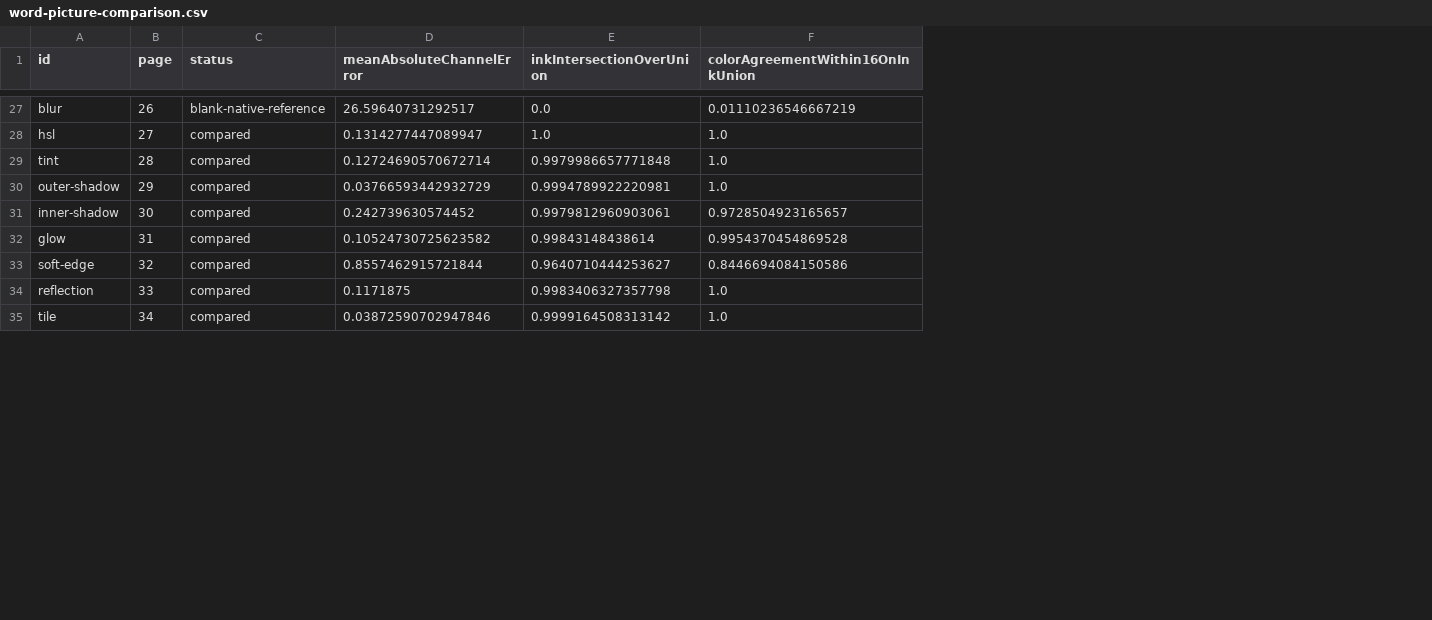
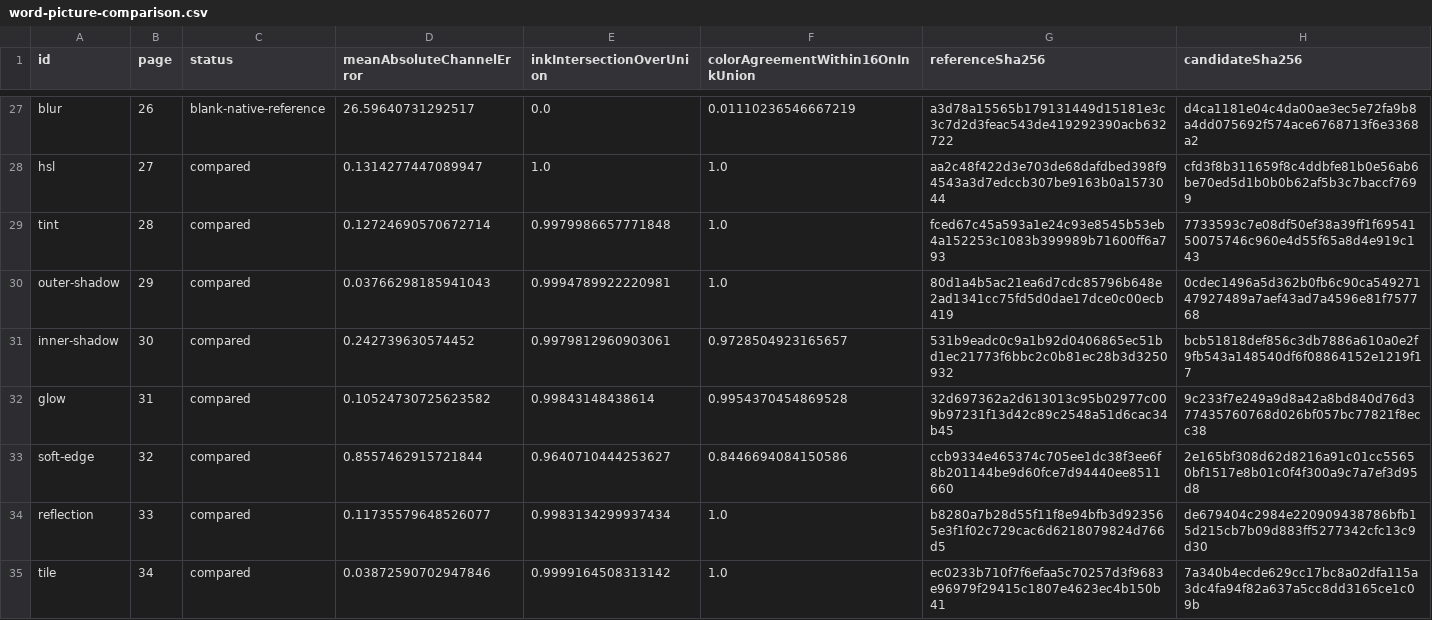
Before and after one commit to extend-hq/duke-office, a CSV file: docs/readme-assets/word-picture-comparison.csv, drawn as a sheet; only a part is shown, gaps mark what is left out; the diff covers the shown part only; the diff names each change by its address in the sheet, - before the commit and + after, or states it on an @@ line.

```diff
--- a/docs/readme-assets/word-picture-comparison.csv
+++ b/docs/readme-assets/word-picture-comparison.csv
+column G (referenceSha256), rows 27-35: a3d78a15565b179131449d15181e3c3c7d2d3feac543de419292390acb632722 | aa2c48f422d3e703de68dafdbed398f94543a3d7edccb307be9163b0a1573044 | fced67c45a593a1e24c93e8545b53eb4a152253c1083b399989b71600ff6a793 | 80d1a4b5ac21ea6d7cdc85796b648e2ad1341cc75fd5d0dae17dce0c00ecb419 | 531b9eadc0c9a1b92d0406865ec51bd1ec21773f6bbc2c0b81ec28b3d3250932 | 32d697362a2d613013c95b02977c009b97231f13d42c89c2548a51d6cac34b45 | ccb9334e465374c705ee1dc38f3ee6f8b201144be9d60fce7d94440ee8511660 | b8280a7b28d55f11f8e94bfb3d923565e3f1f02c729cac6d6218079824d766d5 | ec0233b710f7f6efaa5c70257d3f9683e96979f29415c1807e4623ec4b150b41
+column H (candidateSha256), rows 27-35: d4ca1181e04c4da00ae3ec5e72fa9b8a4dd075692f574ace6768713f6e3368a2 | cfd3f8b311659f8c4ddbfe81b0e56ab6be70ed5d1b0b0b62af5b3c7baccf7699 | 7733593c7e08df50ef38a39ff1f6954150075746c960e4d55f65a8d4e919c143 | 0cdec1496a5d362b0fb6c90ca54927147927489a7aef43ad7a4596e81f757768 | bcb51818def856c3db7886a610a0e2f9fb543a148540df6f08864152e1219f17 | 9c233f7e249a9d8a42a8bd840d76d377435760768d026bf057bc77821f8ecc38 | 2e165bf308d62d8216a91c01cc55650bf1517e8b01c0f4f300a9c7a7ef3d95d8 | de679404c2984e220909438786bfb15d215cb7b09d883ff5277342cfc13c9d30 | 7a340b4ecde629cc17bc8a02dfa115a3dc4fa94f82a637a5cc8dd3165ce1c09b
-D30 (meanAbsoluteChannelError): 0.03766593442932729
+D30 (meanAbsoluteChannelError): 0.03766298185941043
-D34 (meanAbsoluteChannelError): 0.1171875
+D34 (meanAbsoluteChannelError): 0.11735579648526077
-E34 (inkIntersectionOverUnion): 0.9983406327357798
+E34 (inkIntersectionOverUnion): 0.9983134299937434
```
Also changed, not shown: 15 edited cells elsewhere in this file, 35 other files.
